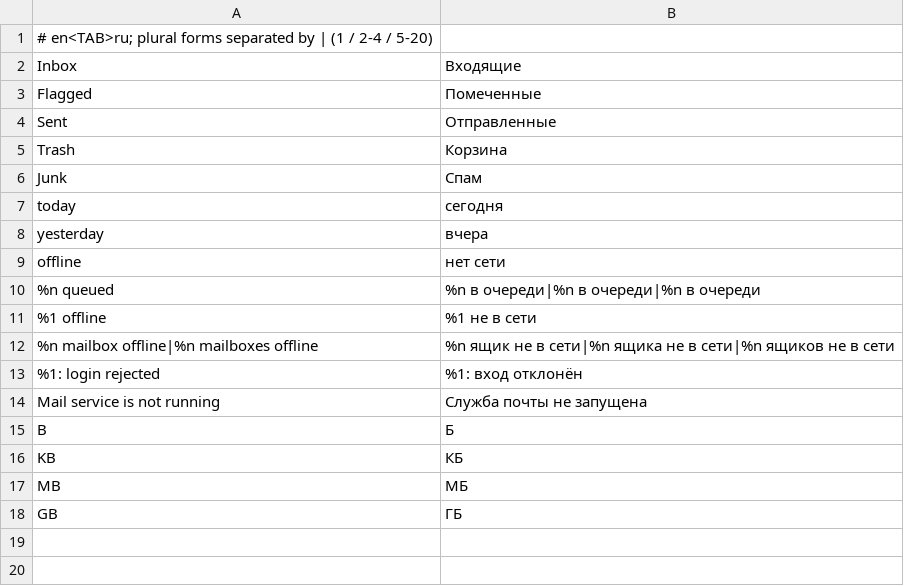
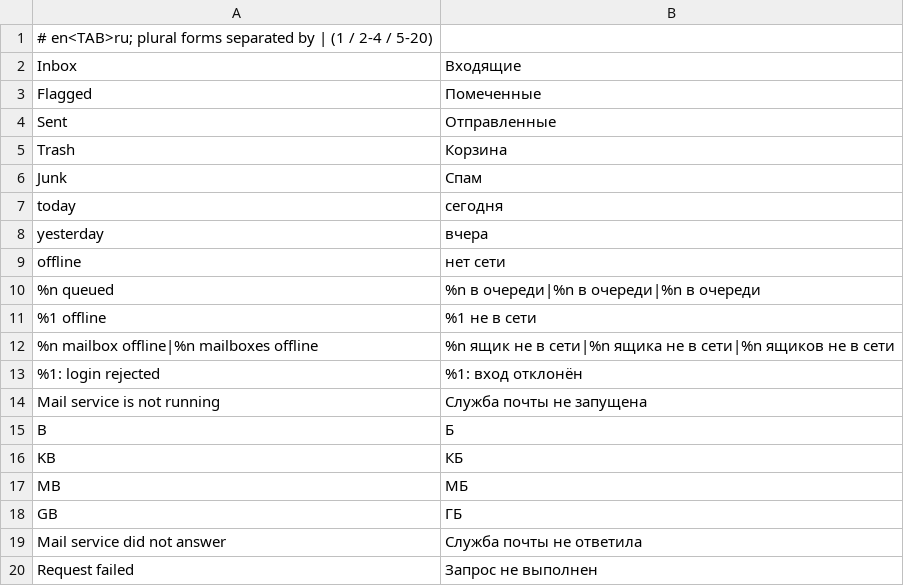
Before and after one commit to predmaxim/omarchy-mail, a TSV file: app/i18n/ru.tsv, drawn as a sheet; the diff names each change by its address in the sheet, - before the commit and + after, or states it on an @@ line.

```diff
--- a/app/i18n/ru.tsv
+++ b/app/i18n/ru.tsv
+row 19: Mail service did not answer | Служба почты не ответила
+row 20: Request failed | Запрос не выполнен
```
Also changed, not shown: 6 other files.
